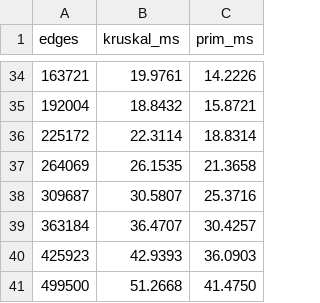
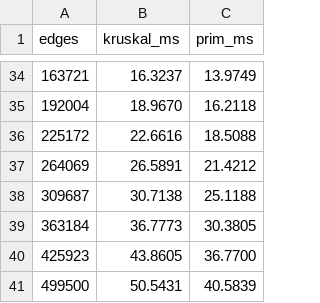
Before and after one commit to shamkharyan/GraphEditor, a CSV file: srcs/benchmark_results.csv, drawn as a sheet; only a part is shown, gaps mark what is left out; the diff covers the shown part only.

```diff
--- a/srcs/benchmark_results.csv
+++ b/srcs/benchmark_results.csv
@@ -34,8 +34,8 @@ edges,kruskal_ms,prim_ms
-163721,19.9761,14.2226
-192004,18.8432,15.8721
-225172,22.3114,18.8314
-264069,26.1535,21.3658
-309687,30.5807,25.3716
-363184,36.4707,30.4257
-425923,42.9393,36.0903
-499500,51.2668,41.4750
+163721,16.3237,13.9749
+192004,18.9670,16.2118
+225172,22.6616,18.5088
+264069,26.5891,21.4212
+309687,30.7138,25.1188
+363184,36.7773,30.3805
+425923,43.8605,36.7700
+499500,50.5431,40.5839
```
Also changed, not shown: 64 edited cells elsewhere in this file, 4 other files.
